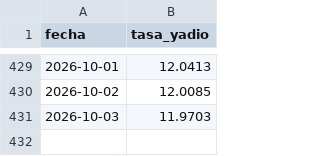
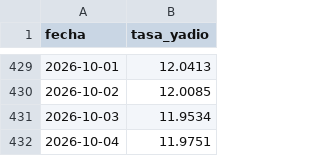
Before and after one commit to rodrigosergiotorre/binance-p2p-tracker, a CSV file: historico_bob.csv, drawn as a sheet; only a part is shown, gaps mark what is left out.

```diff
--- a/historico_bob.csv
+++ b/historico_bob.csv
@@ -430,2 +430,3 @@ fecha,tasa_yadio
 2026-10-02,12.0085
-2026-10-03,11.9703
+2026-10-03,11.9534
+2026-10-04,11.9751
```
Also changed, not shown: data.csv.
